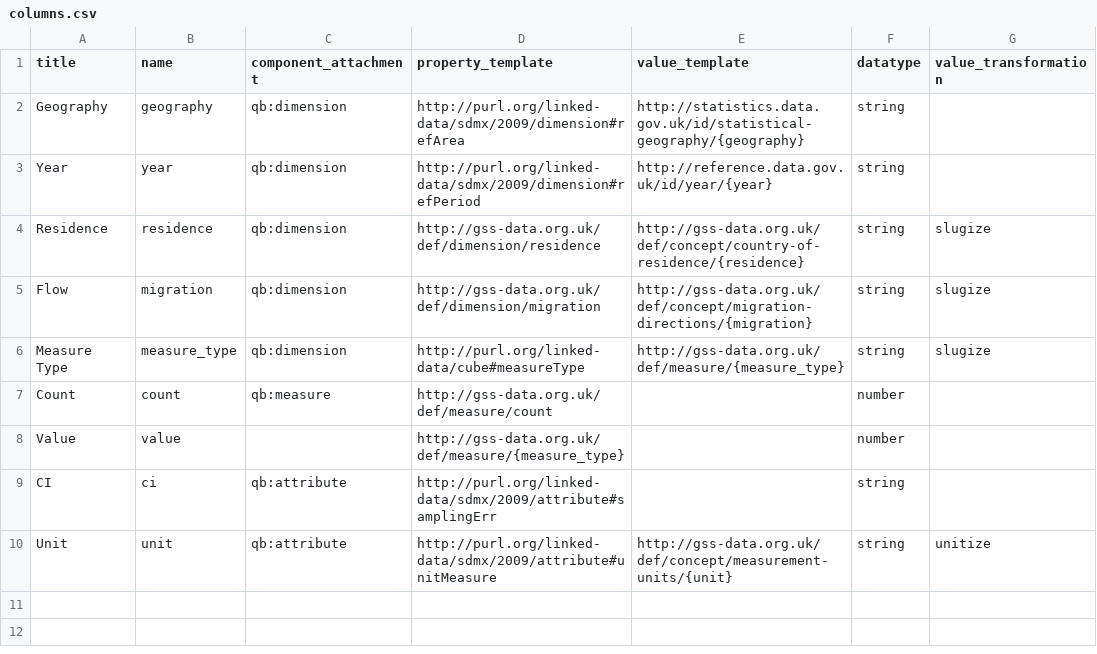
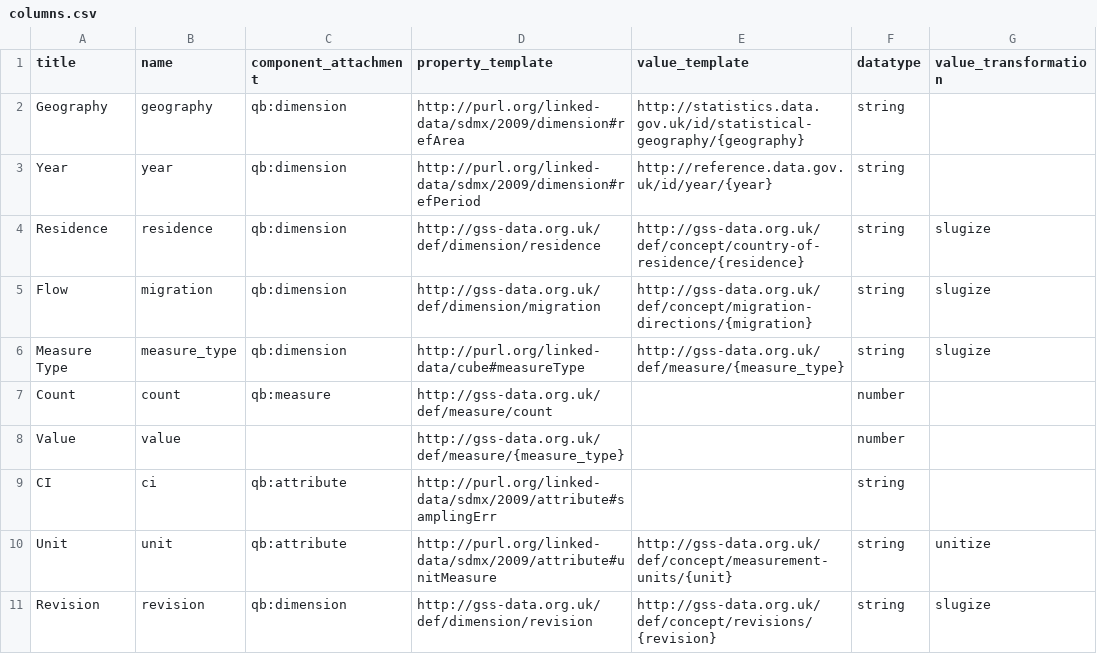
Before and after one commit to GSS-Cogs/ONS-LTIM-country-of-residence, a CSV file: metadata/columns.csv, drawn as a sheet; the diff names each change by its address in the sheet, - before the commit and + after, or states it on an @@ line.

Commit message:
Add Revision

```diff
--- a/metadata/columns.csv
+++ b/metadata/columns.csv
+row 11: Revision | revision | qb:dimension | http://gss-data.org.uk/def/dimension/revision | http://gss-data.org.uk/def/concept/revisions/{revision} | string | slugize
```
